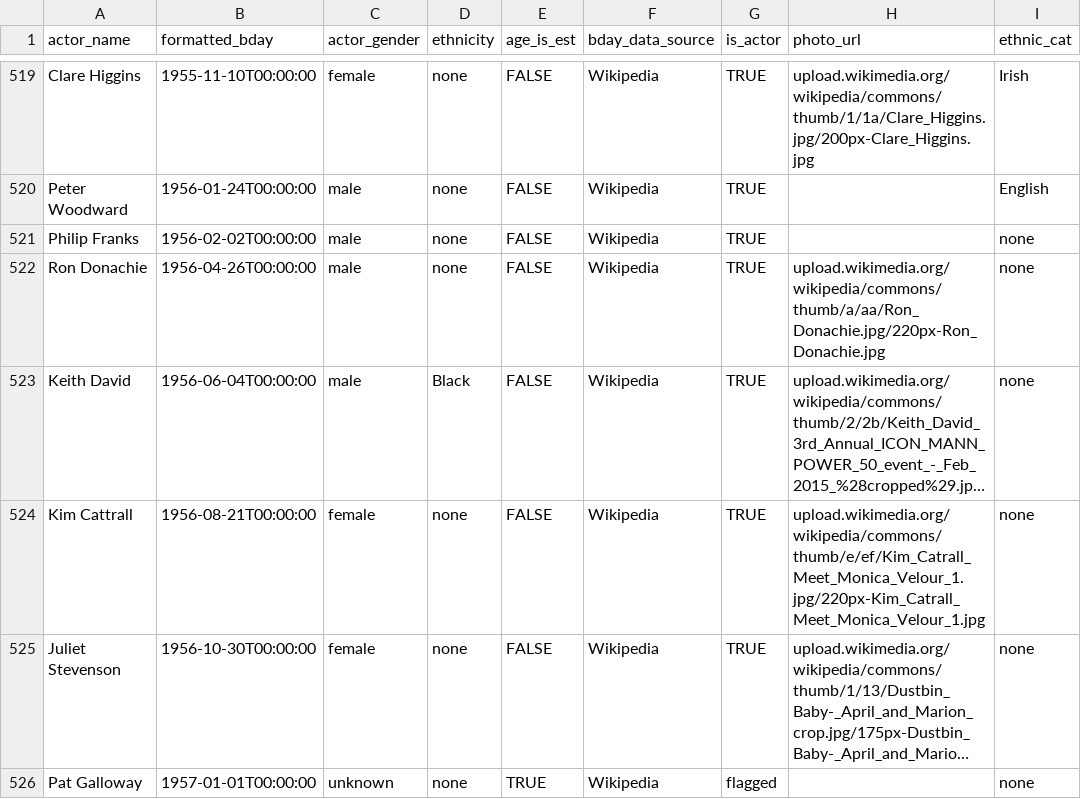
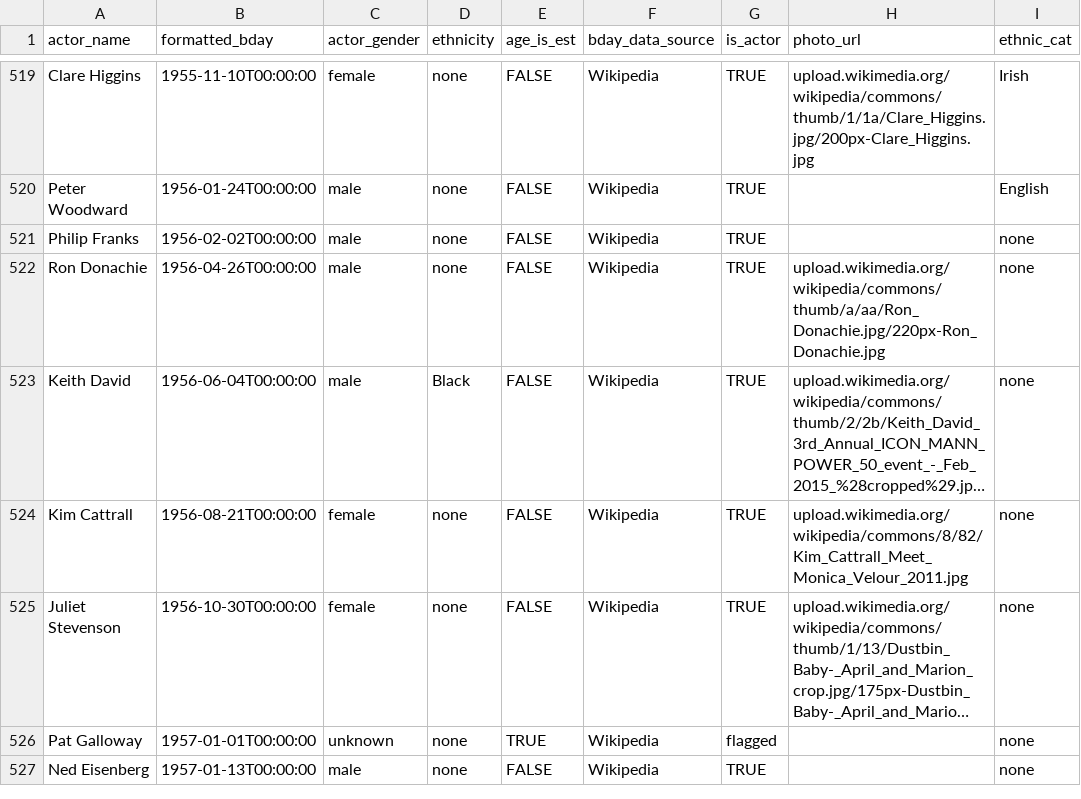
Before and after one commit to ewlin/shakespeare_production_data, a TSV file: data/master_1.tsv, drawn as a sheet; only a part is shown, gaps mark what is left out; the shorter side is filled out with more unchanged rows; long unchanged cells end in …; the diff names each change by its address in the sheet, - before the commit and + after, or states it on an @@ line.

```diff
--- a/data/master_1.tsv
+++ b/data/master_1.tsv
-H524 (photo_url): upload.wikimedia.org/wikipedia/commons/thumb/e/ef/Kim_Catrall_Meet_Monica_Velour_1.jpg/220px-Kim_Catrall_Meet_Monica_Velour_1.jpg
+H524 (photo_url): upload.wikimedia.org/wikipedia/commons/8/82/Kim_Cattrall_Meet_Monica_Velour_2011.jpg
```
Also changed, not shown: 3 other files.
